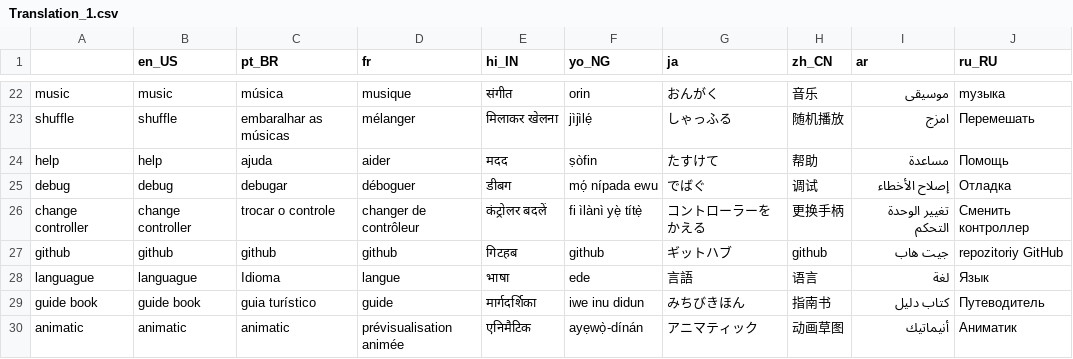
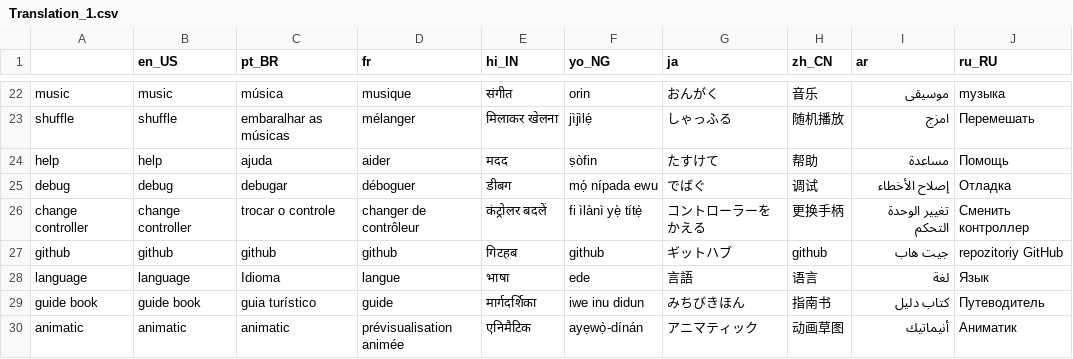
Before and after one commit to Sam2much96/Dystopia-App-Web, a CSV file: public/Translation_1.csv, drawn as a sheet; only a part is shown, gaps mark what is left out.

Commit message:
Language Ui update 1

```diff
--- a/public/Translation_1.csv
+++ b/public/Translation_1.csv
@@ -27,3 +27,3 @@ change controller,change controller,trocar o controle,changer de contrôleur,क
 github,github,github,github,गिटहब,github,ギットハブ,github,جيت هاب,repozitoriy GitHub
-languague,languague,Idioma,langue,भाषा,ede,言語,语言,لغة,Язык
+language,language,Idioma,langue,भाषा,ede,言語,语言,لغة,Язык
 guide book,guide book,guia turístico,guide,मार्गदर्शिका,iwe inu didun,みちびきほん,指南书,كتاب دليل,Путеводитель
```
Also changed, not shown: 4 other files.
